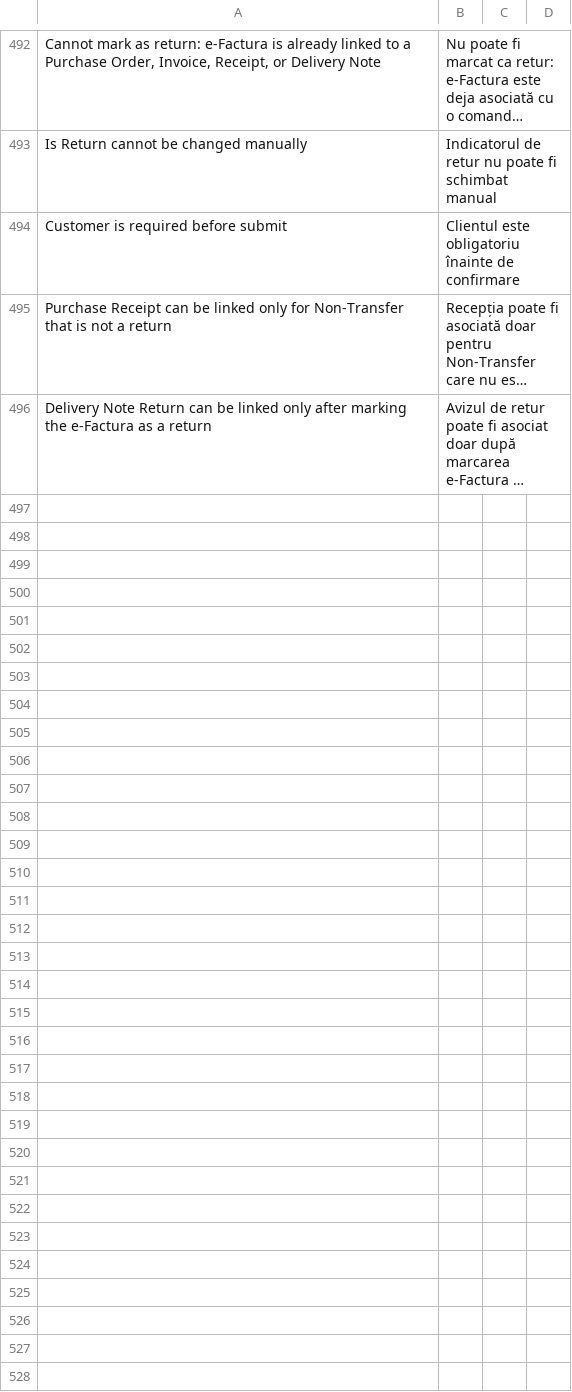
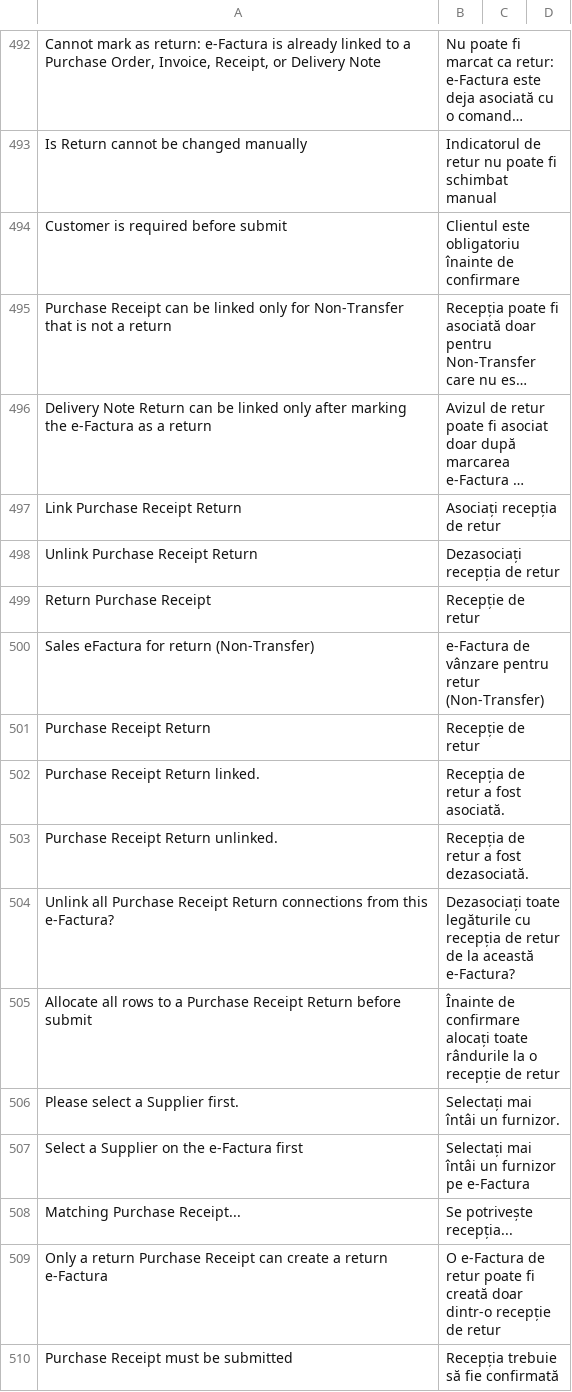
Before and after one commit to evghenin/erpnext_moldova_efactura, a CSV file: erpnext_moldova_efactura/translations/ro.csv, drawn as a sheet; only a part is shown, gaps mark what is left out; long unchanged cells end in …; the diff covers the shown part only; the diff names each change by its address in the sheet, - before the commit and + after, or states it on an @@ line.

```diff
--- a/erpnext_moldova_efactura/translations/ro.csv
+++ b/erpnext_moldova_efactura/translations/ro.csv
+row 497: Link Purchase Receipt Return | Asociați recepția de retur
+row 498: Unlink Purchase Receipt Return | Dezasociați recepția de retur
+row 499: Return Purchase Receipt | Recepție de retur
+row 500: Sales eFactura for return (Non-Transfer) | e-Factura de vânzare pentru retur (Non-Transfer)
+row 501: Purchase Receipt Return | Recepție de retur
+row 502: Purchase Receipt Return linked. | Recepția de retur a fost asociată.
+row 503: Purchase Receipt Return unlinked. | Recepția de retur a fost dezasociată.
+row 504: Unlink all Purchase Receipt Return connections from this e-Factura? | Dezasociați toate legăturile cu recepția de retur de la această e-Factura?
+row 505: Allocate all rows to a Purchase Receipt Return before submit | Înainte de confirmare alocați toate rândurile la o recepție de retur
+row 506: Please select a Supplier first. | Selectați mai întâi un furnizor.
+row 507: Select a Supplier on the e-Factura first | Selectați mai întâi un furnizor pe e-Factura
+row 508: Matching Purchase Receipt... | Se potrivește recepția...
+row 509: Only a return Purchase Receipt can create a return e-Factura | O e-Factura de retur poate fi creată doar dintr-o recepție de retur
+row 510: Purchase Receipt must be submitted | Recepția trebuie să fie confirmată
```
Also changed, not shown: 14 added rows elsewhere in this file, erpnext_moldova_efactura/translations/ru.csv, 19 other files.
